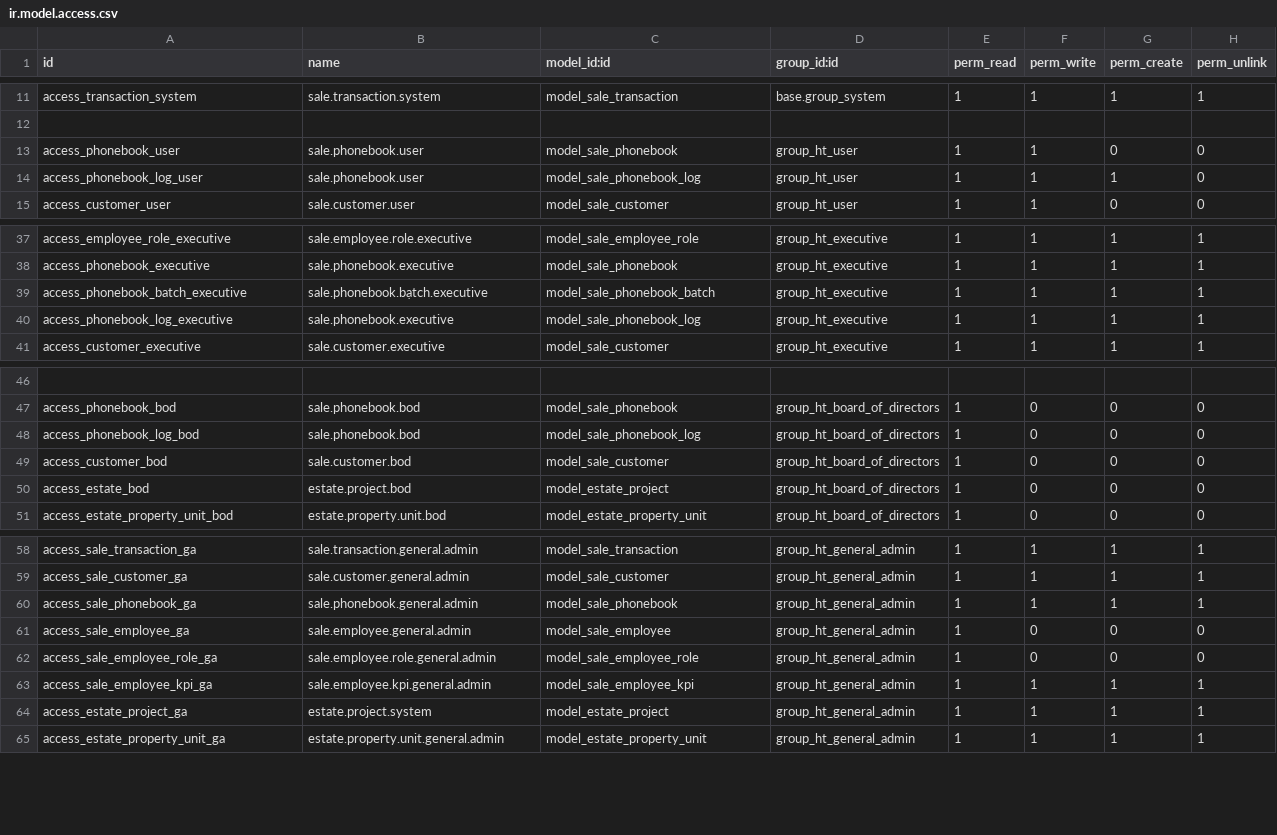
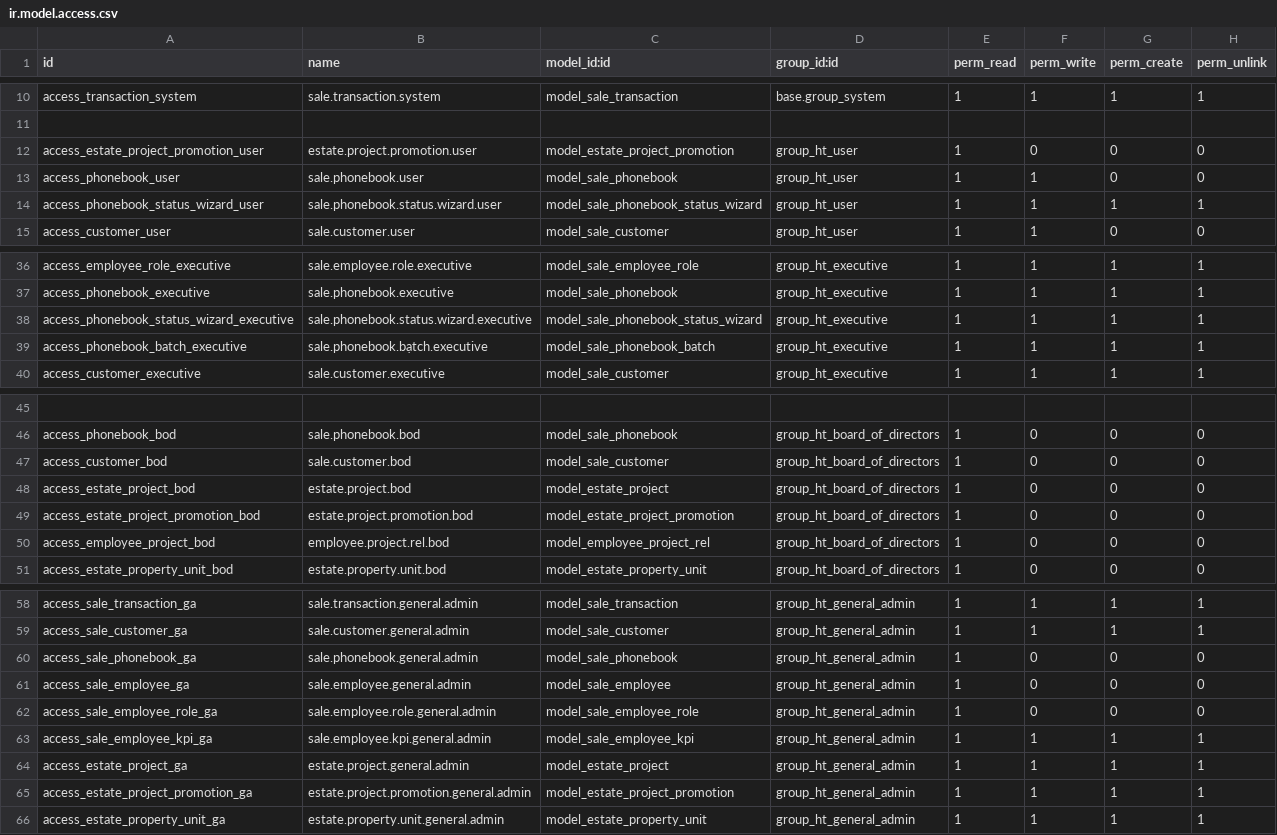
Before and after one commit to GuralSyncalypse/odoo-project, a CSV file: extra-addons/ht_crm/security/ir.model.access.csv, drawn as a sheet; only a part is shown, gaps mark what is left out; removed rows and columns are numbered as before the commit, all else as after; the diff covers the shown part only; the diff names each change by its address in the sheet, - before the commit and + after, or states it on an @@ line.

```diff
--- a/extra-addons/ht_crm/security/ir.model.access.csv
+++ b/extra-addons/ht_crm/security/ir.model.access.csv
+row 12: access_estate_project_promotion_user | estate.project.promotion.user | model_estate_project_promotion | group_ht_user | 1 | 0 | 0 | 0
-A14 (id): access_phonebook_log_user
+A14 (id): access_phonebook_status_wizard_user
-B14 (name): sale.phonebook.user
+B14 (name): sale.phonebook.status.wizard.user
-C14 (model_id:id): model_sale_phonebook_log
+C14 (model_id:id): model_sale_phonebook_status_wizard
-H14 (perm_unlink): 0
+H14 (perm_unlink): 1
+row 38: access_phonebook_status_wizard_executive | sale.phonebook.status.wizard.executive | model_sale_phonebook_status_wizard | group_ht_executive | 1 | 1 | 1 | 1
-row 40: access_phonebook_log_executive | sale.phonebook.executive | model_sale_phonebook_log | group_ht_executive | 1 | 1 | 1 | 1
-row 48: access_phonebook_log_bod | sale.phonebook.bod | model_sale_phonebook_log | group_ht_board_of_directors | 1 | 0 | 0 | 0
-A48 (id): access_estate_bod
+A48 (id): access_estate_project_bod
+row 49: access_estate_project_promotion_bod | estate.project.promotion.bod | model_estate_project_promotion | group_ht_board_of_directors | 1 | 0 | 0 | 0
+row 50: access_employee_project_bod | employee.project.rel.bod | model_employee_project_rel | group_ht_board_of_directors | 1 | 0 | 0 | 0
-F60 (perm_write): 1
+F60 (perm_write): 0
-G60 (perm_create): 1
+G60 (perm_create): 0
-H60 (perm_unlink): 1
+H60 (perm_unlink): 0
-B64 (name): estate.project.system
+B64 (name): estate.project.general.admin
+row 65: access_estate_project_promotion_ga | estate.project.promotion.general.admin | model_estate_project_promotion | group_ht_general_admin | 1 | 1 | 1 | 1
```
Also changed, not shown: 2 removed rows elsewhere in this file, 17 other files.
